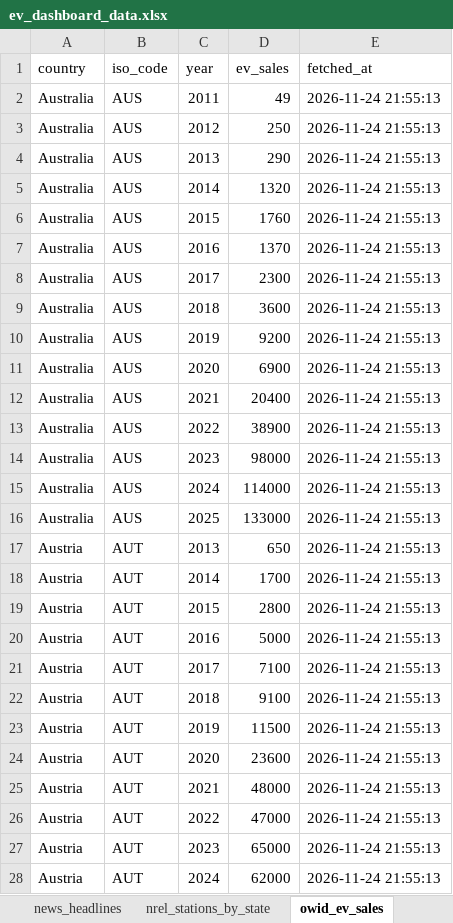
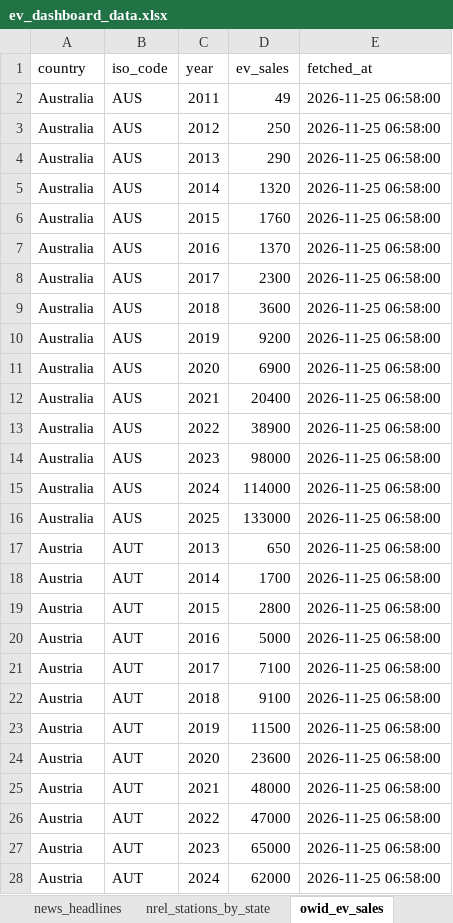
Before and after one commit to hamzaalam75-bit/ev-dashboard, an Excel workbook: ev_dashboard_data.xlsx, sheet owid_ev_sales, drawn as a sheet; only a part is shown; values as stored, in another font and other column widths than the file's, no borders; the diff covers the shown part only; the diff names each change by its address in the sheet, - before the commit and + after, or states it on an @@ line.

```diff
--- a/ev_dashboard_data.xlsx (sheet owid_ev_sales)
+++ b/ev_dashboard_data.xlsx (sheet owid_ev_sales)
-E2:E28 (fetched_at): 2026-11-24 21:55:13
+E2:E28 (fetched_at): 2026-11-25 06:58:00
```
Also changed, not shown: 732 edited cells elsewhere in this sheet, sheet evdb_vehicles, sheet evdb_no_specs, sheet wiki_ev_models, sheet stock_prices, sheet pakwheels_listings, sheet news_headlines, 5 more sheets, 20 other files.
